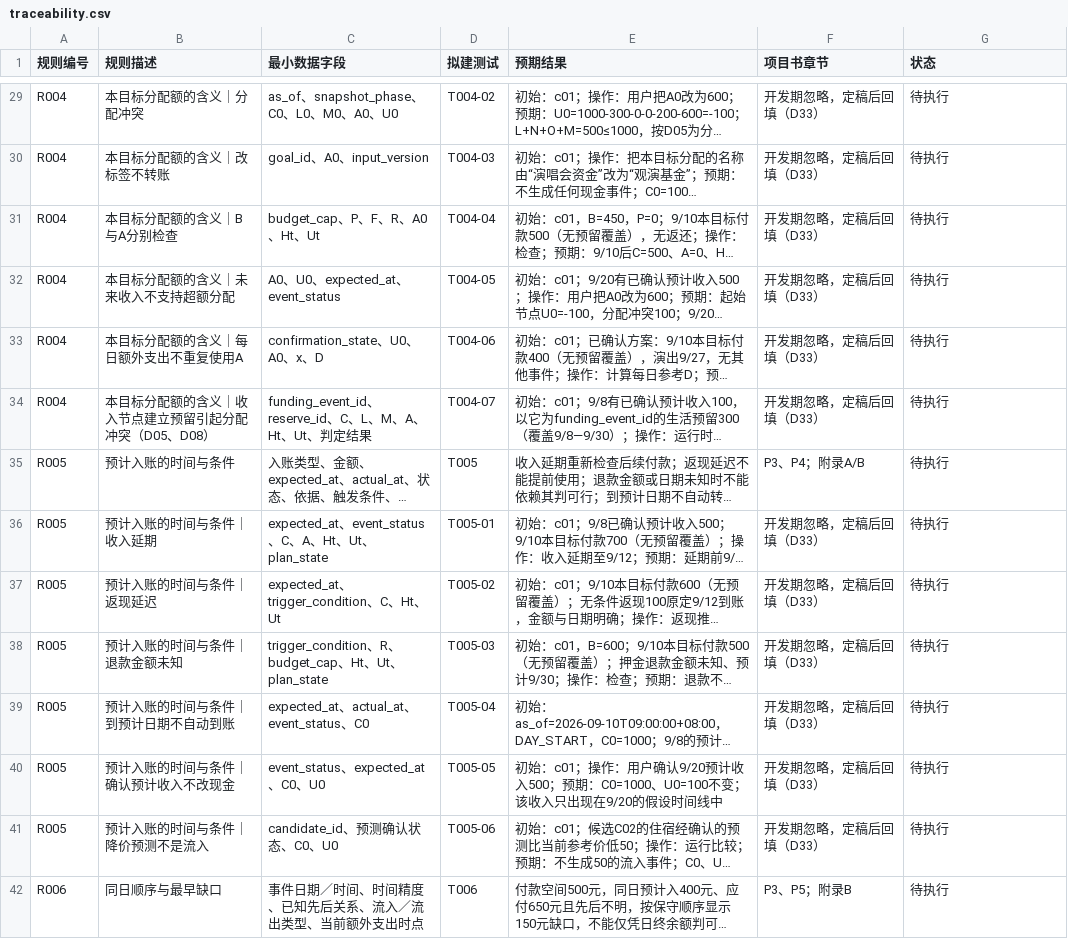
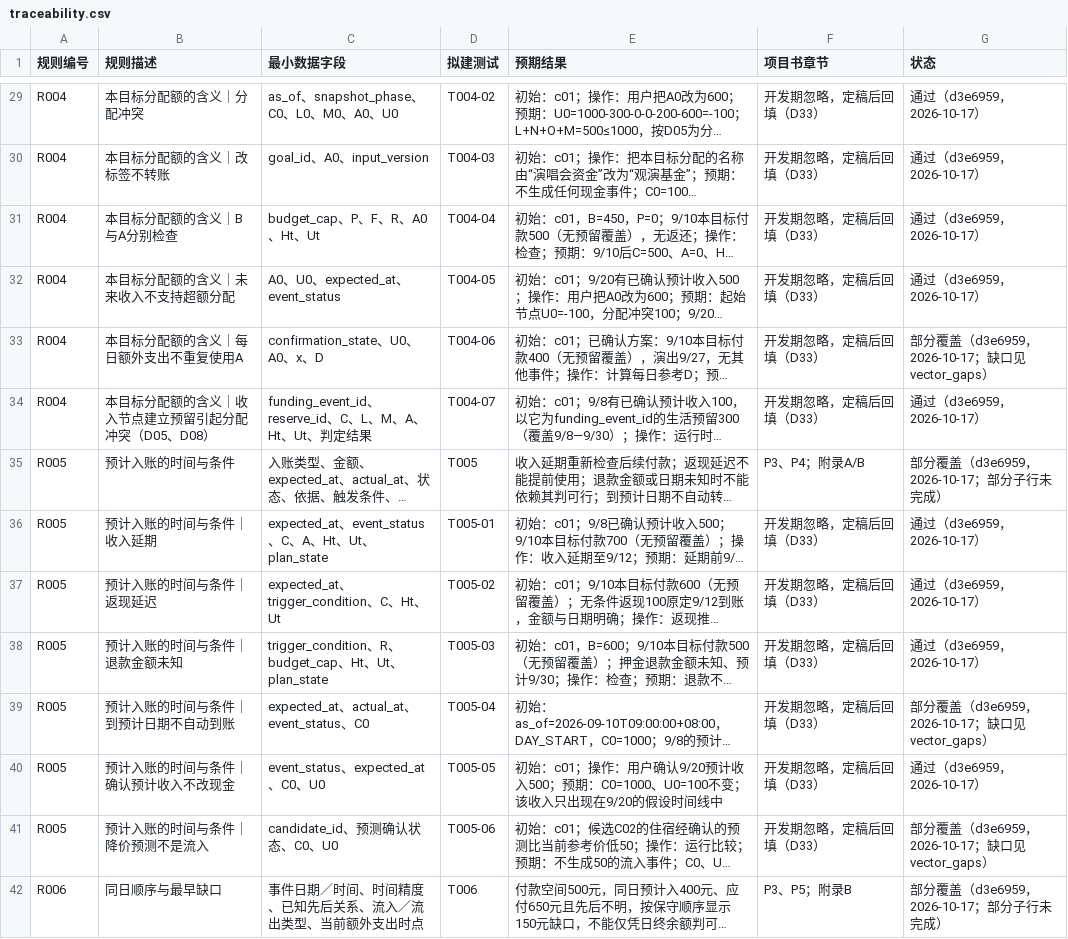
Before and after one commit to cgd0301/quyoudu, a CSV file: docs/traceability.csv, drawn as a sheet; only a part is shown, gaps mark what is left out; long unchanged cells end in …; the diff covers the shown part only; the diff names each change by its address in the sheet, - before the commit and + after, or states it on an @@ line.

Commit message:
data: 项目书正文、16 张图表、导出结果与追溯状态（真实运行 d3e6959）
book/chapters 16 章（作品概述 497 字、产品建议 491 字，均在 500 字上限内）；book/data 导出 10 个案例与 14 个流程；book/figures 16 张图；附录A由 pnpm test:report 生成；docs/traceability.csv 状态列由 pnpm trace:update 按真实证据写入（通过 93、部分覆盖 62、待执行 26）。

```diff
--- a/docs/traceability.csv
+++ b/docs/traceability.csv
-G29:G32 (状态): 待执行
+G29:G32 (状态): 通过（d3e6959，2026-10-17）
-G33 (状态): 待执行
+G33 (状态): 部分覆盖（d3e6959，2026-10-17；缺口见 vector_gaps）
-G34 (状态): 待执行
+G34 (状态): 通过（d3e6959，2026-10-17）
-G35 (状态): 待执行
+G35 (状态): 部分覆盖（d3e6959，2026-10-17；部分子行未完成）
-G36:G38 (状态): 待执行
+G36:G38 (状态): 通过（d3e6959，2026-10-17）
-G39 (状态): 待执行
+G39 (状态): 部分覆盖（d3e6959，2026-10-17；缺口见 vector_gaps）
-G40 (状态): 待执行
+G40 (状态): 通过（d3e6959，2026-10-17）
-G41 (状态): 待执行
+G41 (状态): 部分覆盖（d3e6959，2026-10-17；缺口见 vector_gaps）
-G42 (状态): 待执行
+G42 (状态): 部分覆盖（d3e6959，2026-10-17；部分子行未完成）
```
Also changed, not shown: 149 edited cells elsewhere in this file, 59 other files.
